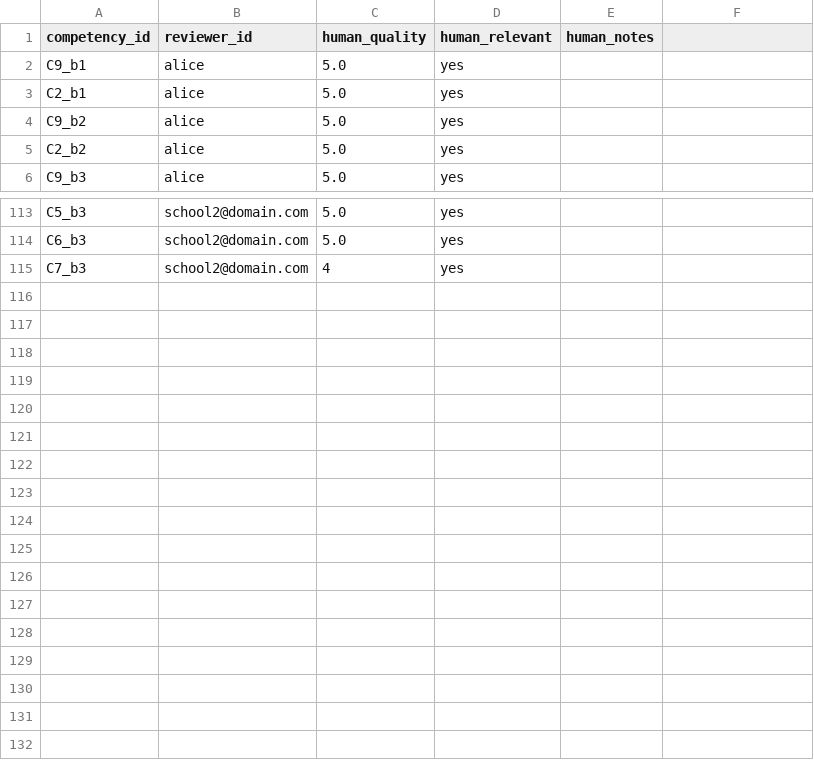
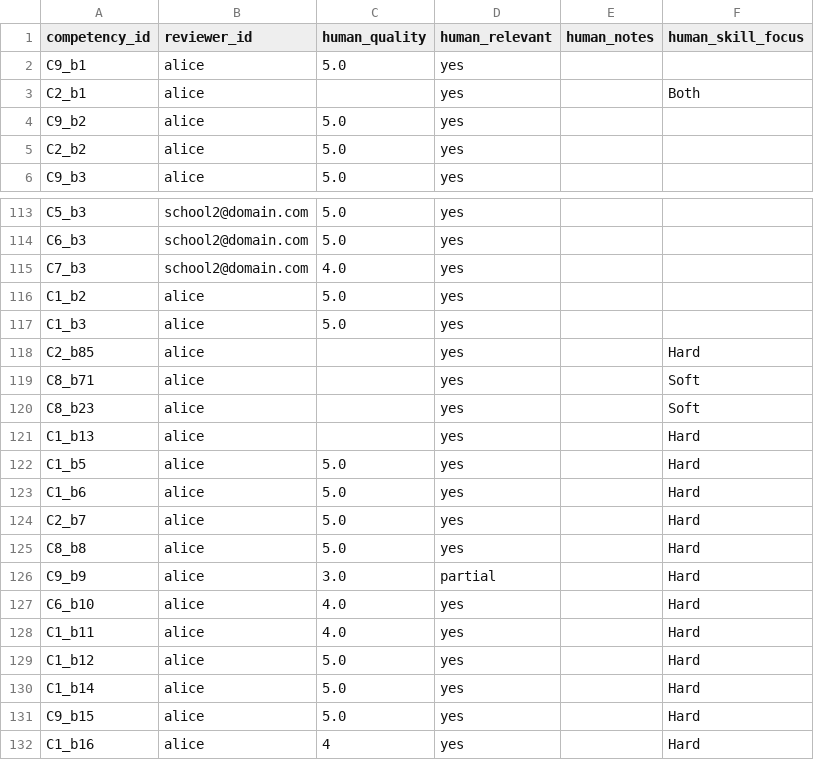
Before and after one commit to listyantidewi1/decision-support-system-for-curriculum-design, a CSV file: feedback_store/competency_feedback.csv, drawn as a sheet; only a part is shown, gaps mark what is left out; the diff names each change by its address in the sheet, - before the commit and + after, or states it on an @@ line.

```diff
--- a/feedback_store/competency_feedback.csv
+++ b/feedback_store/competency_feedback.csv
-F1: (empty)
+F1: human_skill_focus
-C3 (human_quality): 5.0
+C3 (human_quality): (empty)
-F3 (human_skill_focus): (empty)
+F3 (human_skill_focus): Both
-C115 (human_quality): 4
+C115 (human_quality): 4.0
+row 116: C1_b2 | alice | 5.0 | yes
+row 117: C1_b3 | alice | 5.0 | yes
+row 118: C2_b85 | alice |  | yes |  | Hard
+row 119: C8_b71 | alice |  | yes |  | Soft
+row 120: C8_b23 | alice |  | yes |  | Soft
+row 121: C1_b13 | alice |  | yes |  | Hard
+row 122: C1_b5 | alice | 5.0 | yes |  | Hard
+row 123: C1_b6 | alice | 5.0 | yes |  | Hard
+row 124: C2_b7 | alice | 5.0 | yes |  | Hard
+row 125: C8_b8 | alice | 5.0 | yes |  | Hard
+row 126: C9_b9 | alice | 3.0 | partial |  | Hard
+row 127: C6_b10 | alice | 4.0 | yes |  | Hard
+row 128: C1_b11 | alice | 4.0 | yes |  | Hard
+row 129: C1_b12 | alice | 5.0 | yes |  | Hard
+row 130: C1_b14 | alice | 5.0 | yes |  | Hard
+row 131: C9_b15 | alice | 5.0 | yes |  | Hard
+row 132: C1_b16 | alice | 4 | yes |  | Hard
```
Also changed, not shown: DATA/labels/gold_future_domain.csv, feedback_store/knowledge_feedback.csv, 27 other files.
